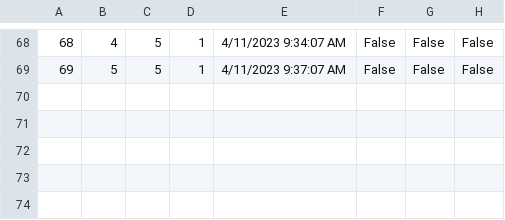
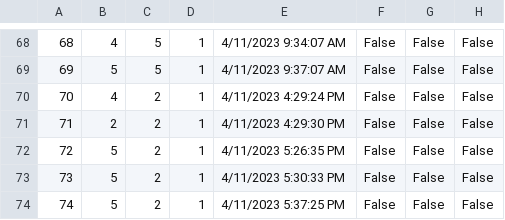
Before and after one commit to dokma11/SIMS-Project-Group-4-Team-B, a CSV file: Sims2023/Sims2023/Resources/Data/tourReservations.csv, drawn as a sheet; only a part is shown, gaps mark what is left out.

```diff
--- a/Sims2023/Sims2023/Resources/Data/tourReservations.csv
+++ b/Sims2023/Sims2023/Resources/Data/tourReservations.csv
@@ -69 +69,6 @@
 69|5|5|1|4/11/2023 9:37:07 AM|False|False|False
+70|4|2|1|4/11/2023 4:29:24 PM|False|False|False
+71|2|2|1|4/11/2023 4:29:30 PM|False|False|False
+72|5|2|1|4/11/2023 5:26:35 PM|False|False|False
+73|5|2|1|4/11/2023 5:30:33 PM|False|False|False
+74|5|2|1|4/11/2023 5:37:25 PM|False|False|False
```
Also changed, not shown: Sims2023/Sims2023/Resources/Data/tours.csv, Sims2023/Sims2023/Resources/Data/vouchers.csv, 2 other files.
